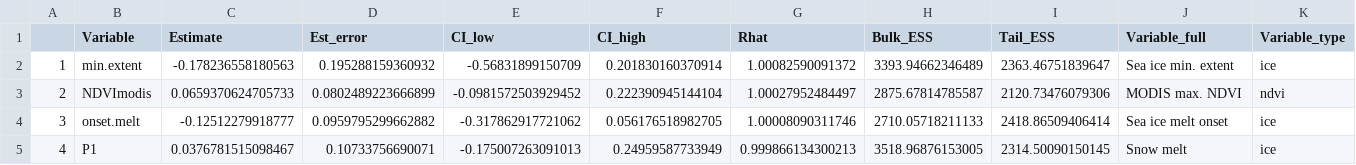
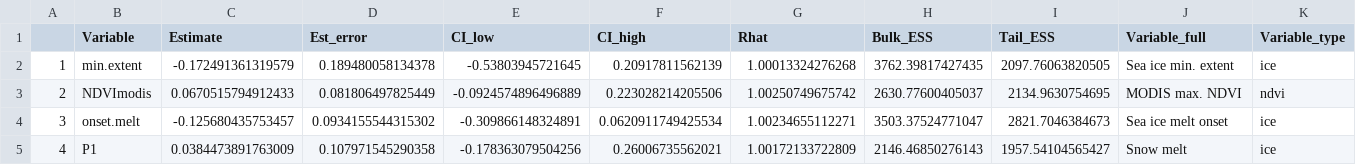
Before and after one commit to ShrubHub/ShrubRingPhenoHub, a CSV file: outputs/Bayesian_results_table_drw.csv, drawn as a sheet; only a part is shown; the diff covers the shown part only.

```diff
--- a/outputs/Bayesian_results_table_drw.csv
+++ b/outputs/Bayesian_results_table_drw.csv
@@ -1,5 +1,5 @@
 "","Variable","Estimate","Est_error","CI_low","CI_high","Rhat","Bulk_ESS","Tail_ESS","Variable_full","Variable_type"
-"1","min.extent",-0.178236558180563,0.195288159360932,-0.56831899150709,0.201830160370914,1.00082590091372,3393.94662346489,2363.46751839647,"Sea ice min. extent","ice"
-"2","NDVImodis",0.0659370624705733,0.0802489223666899,-0.0981572503929452,0.222390945144104,1.00027952484497,2875.67814785587,2120.73476079306,"MODIS max. NDVI","ndvi"
-"3","onset.melt",-0.12512279918777,0.0959795299662882,-0.317862917721062,0.056176518982705,1.00008090311746,2710.05718211133,2418.86509406414,"Sea ice melt onset","ice"
-"4","P1",0.0376781515098467,0.10733756690071,-0.175007263091013,0.24959587733949,0.999866134300213,3518.96876153005,2314.50090150145,"Snow melt","ice"
+"1","min.extent",-0.172491361319579,0.189480058134378,-0.53803945721645,0.20917811562139,1.00013324276268,3762.39817427435,2097.76063820505,"Sea ice min. extent","ice"
+"2","NDVImodis",0.0670515794912433,0.081806497825449,-0.0924574896496889,0.223028214205506,1.00250749675742,2630.77600405037,2134.9630754695,"MODIS max. NDVI","ndvi"
+"3","onset.melt",-0.125680435753457,0.0934155544315302,-0.309866148324891,0.0620911749425534,1.00234655112271,3503.37524771047,2821.7046384673,"Sea ice melt onset","ice"
+"4","P1",0.0384473891763009,0.107971545290358,-0.178363079504256,0.26006735562021,1.00172133722809,2146.46850276143,1957.54104565427,"Snow melt","ice"
```
Also changed, not shown: 112 edited cells elsewhere in this file, outputs/Bayesian_results_table_darea.csv, 30 other files.
